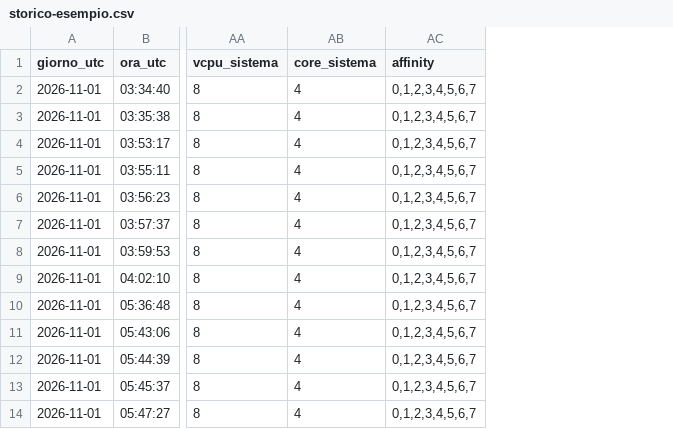
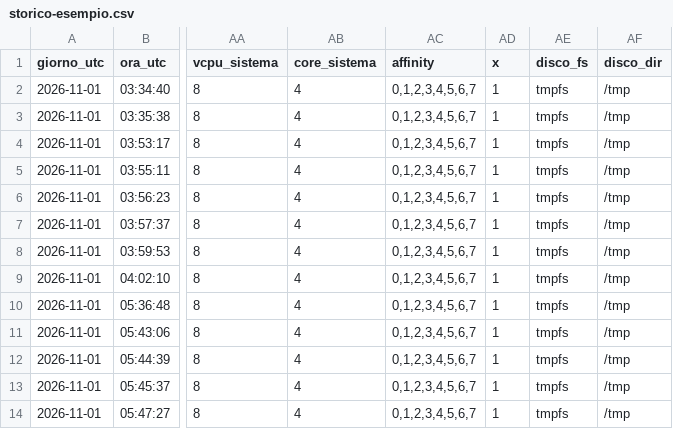
Before and after one commit to iacopo-cmd/minibench.sh, a CSV file: storico-esempio.csv, drawn as a sheet; only a part is shown, gaps mark what is left out; the diff names each change by its address in the sheet, - before the commit and + after, or states it on an @@ line.

Commit message:
Switch -x -t -n -d -h, blocco flock, test disco fuori da tmpfs
- -x N: test lungo, tempi/giri/passate disco x N (mediana sul disco)
- -t: riassunto breve per Telegram/WhatsApp
- -n: non scrive nello storico
- -d DIR: cartella del test disco (default: quella dello script)
- -h: aiuto
- flock: un test alla volta, il secondo aspetta
- disco: /tmp era tmpfs (RAM), le misure disco vecchie erano RAM;
  ora disco vero, tipo di filesystem nel CSV e avviso se tmpfs
- confronto solo fra test con stesso -x e stesso tipo di disco

```diff
--- a/storico-esempio.csv
+++ b/storico-esempio.csv
+column AD (x), rows 2-14: all 1
+column AE (disco_fs), rows 2-14: all tmpfs
+column AF (disco_dir), rows 2-14: all /tmp
```
Also changed, not shown: 2 other files.
